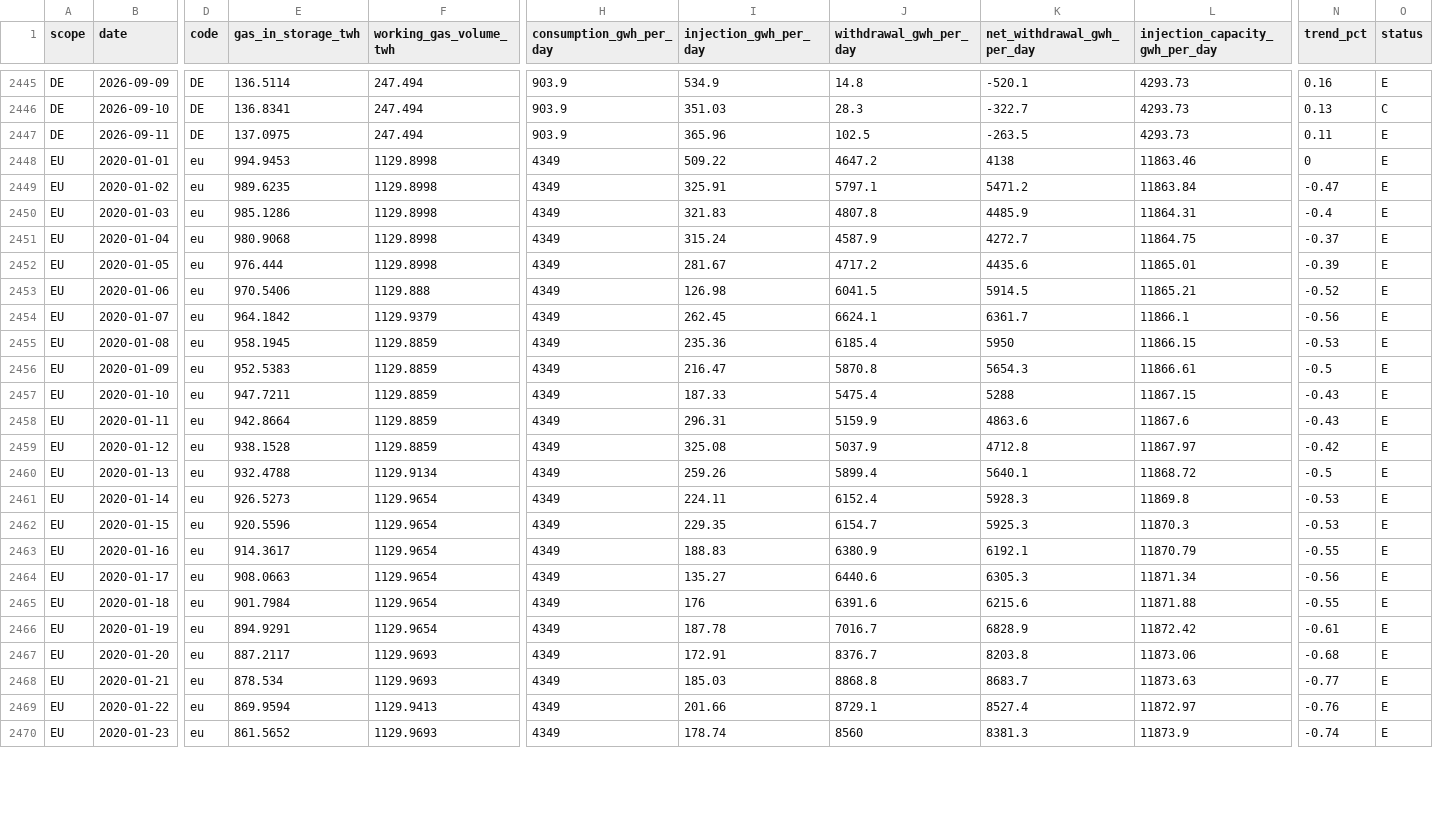
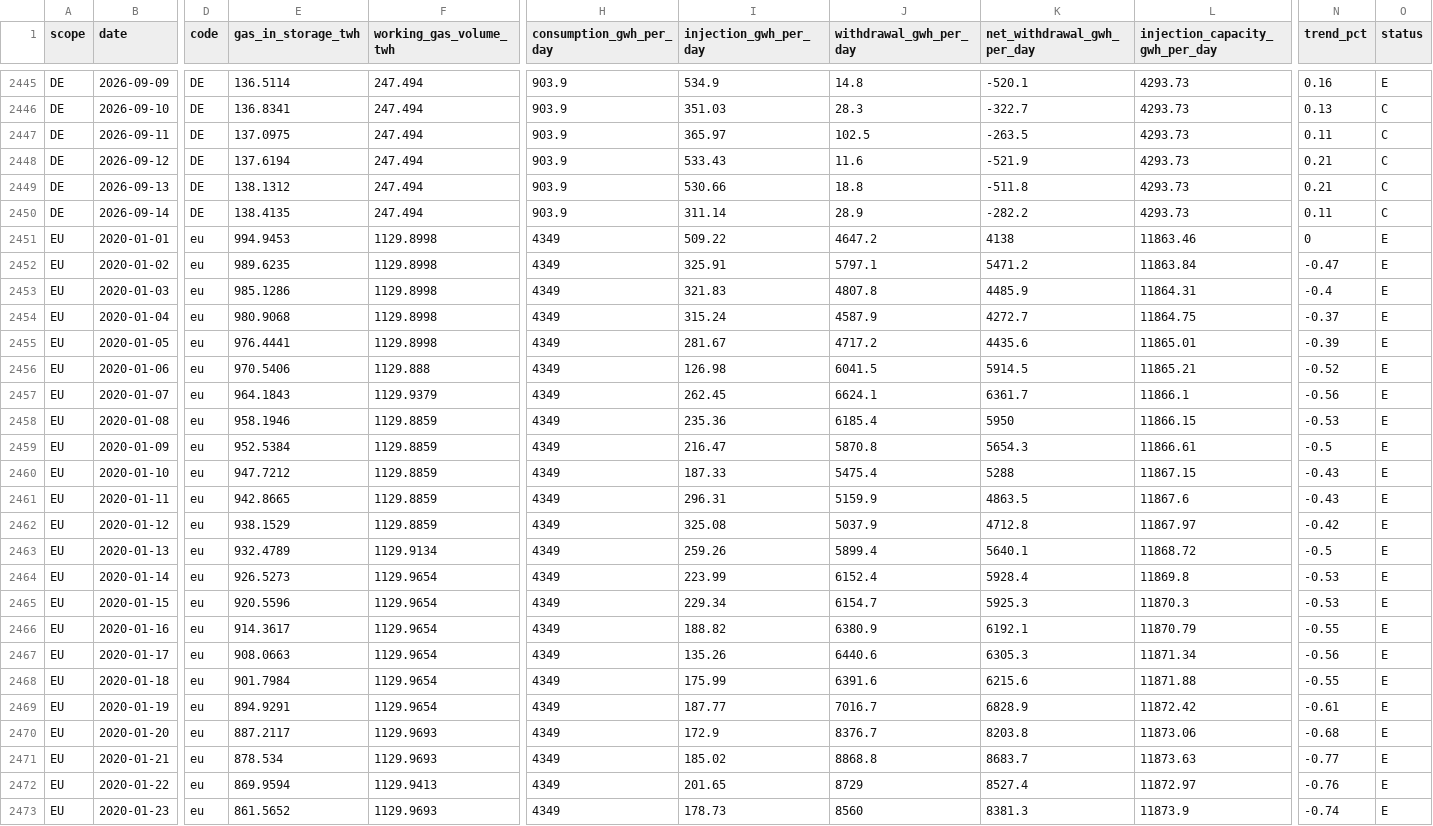
Before and after one commit to icrfornax/de-gas-storage-tracker-bnetza, a CSV file: data/gie_storage.csv, drawn as a sheet; only a part is shown, gaps mark what is left out; addresses are those after the commit; rows hold the shown columns only; the diff covers the shown part only; the diff names each change by its address in the sheet, - before the commit and + after, or states it on an @@ line.

```diff
--- a/data/gie_storage.csv
+++ b/data/gie_storage.csv
-I2447 (injection_gwh_per_day): 365.96
+I2447 (injection_gwh_per_day): 365.97
-O2447 (status): E
+O2447 (status): C
+row 2448: DE | 2026-09-12 | DE | 137.6194 | 247.494 | 903.9 | 533.43 | 11.6 | -521.9 | 4293.73 | 0.21 | C
+row 2449: DE | 2026-09-13 | DE | 138.1312 | 247.494 | 903.9 | 530.66 | 18.8 | -511.8 | 4293.73 | 0.21 | C
+row 2450: DE | 2026-09-14 | DE | 138.4135 | 247.494 | 903.9 | 311.14 | 28.9 | -282.2 | 4293.73 | 0.11 | C
-E2455 (gas_in_storage_twh): 976.444
+E2455 (gas_in_storage_twh): 976.4441
-E2457 (gas_in_storage_twh): 964.1842
+E2457 (gas_in_storage_twh): 964.1843
-E2458 (gas_in_storage_twh): 958.1945
+E2458 (gas_in_storage_twh): 958.1946
-E2459 (gas_in_storage_twh): 952.5383
+E2459 (gas_in_storage_twh): 952.5384
-E2460 (gas_in_storage_twh): 947.7211
+E2460 (gas_in_storage_twh): 947.7212
-E2461 (gas_in_storage_twh): 942.8664
+E2461 (gas_in_storage_twh): 942.8665
-K2461 (net_withdrawal_gwh_per_day): 4863.6
+K2461 (net_withdrawal_gwh_per_day): 4863.5
-E2462 (gas_in_storage_twh): 938.1528
+E2462 (gas_in_storage_twh): 938.1529
-E2463 (gas_in_storage_twh): 932.4788
+E2463 (gas_in_storage_twh): 932.4789
-I2464 (injection_gwh_per_day): 224.11
+I2464 (injection_gwh_per_day): 223.99
-K2464 (net_withdrawal_gwh_per_day): 5928.3
+K2464 (net_withdrawal_gwh_per_day): 5928.4
-I2465 (injection_gwh_per_day): 229.35
+I2465 (injection_gwh_per_day): 229.34
-I2466 (injection_gwh_per_day): 188.83
+I2466 (injection_gwh_per_day): 188.82
-I2467 (injection_gwh_per_day): 135.27
+I2467 (injection_gwh_per_day): 135.26
-I2468 (injection_gwh_per_day): 176
+I2468 (injection_gwh_per_day): 175.99
-I2469 (injection_gwh_per_day): 187.78
+I2469 (injection_gwh_per_day): 187.77
-I2470 (injection_gwh_per_day): 172.91
+I2470 (injection_gwh_per_day): 172.9
-I2471 (injection_gwh_per_day): 185.03
+I2471 (injection_gwh_per_day): 185.02
-I2472 (injection_gwh_per_day): 201.66
+I2472 (injection_gwh_per_day): 201.65
-J2472 (withdrawal_gwh_per_day): 8729.1
+J2472 (withdrawal_gwh_per_day): 8729
-I2473 (injection_gwh_per_day): 178.74
+I2473 (injection_gwh_per_day): 178.73
```
Also changed, not shown: 3 added rows and 56 edited cells elsewhere in this file, data/bnetza_cache.csv, data/eu_storage.csv, 2 other files.
